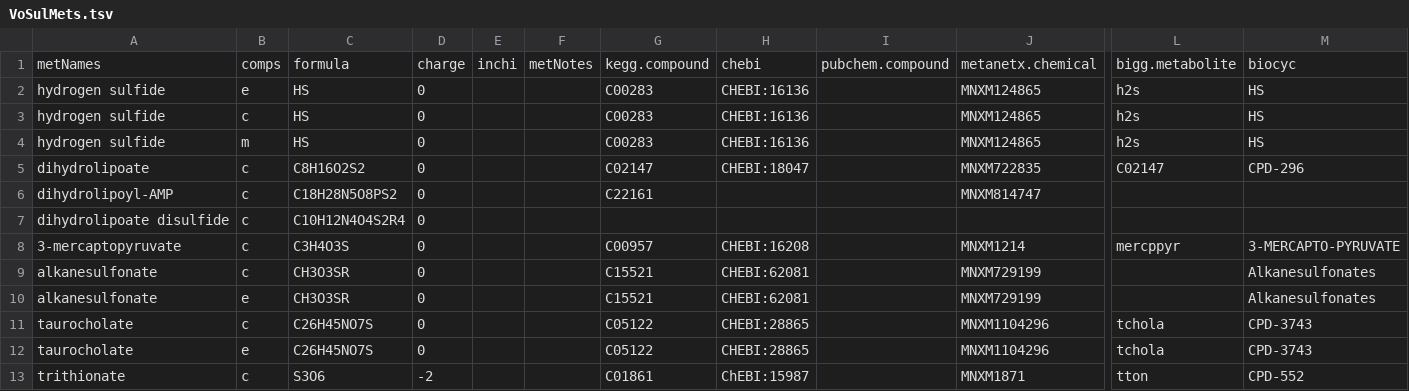
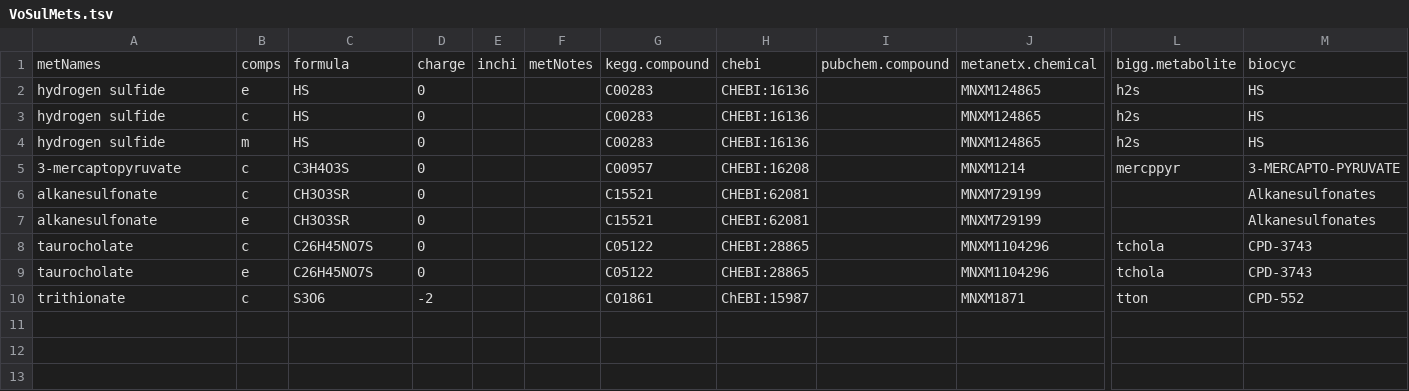
Before and after one commit to jeongsup-moon/yeast-GEM, a TSV file: data/modelCuration/volatileSulfurCompounds/VoSulMets.tsv, drawn as a sheet; only a part is shown, gaps mark what is left out; rows hold the shown columns only; the diff names each change by its address in the sheet, - before the commit and + after, or states it on an @@ line.

Commit message:
fix: curate 3-mercaptopyruvate sulfurtransferase

```diff
--- a/data/modelCuration/volatileSulfurCompounds/VoSulMets.tsv
+++ b/data/modelCuration/volatileSulfurCompounds/VoSulMets.tsv
-row 5: dihydrolipoate | c | C8H16O2S2 | 0 |  |  | C02147 | CHEBI:18047 |  | MNXM722835 | C02147 | CPD-296
-row 6: dihydrolipoyl-AMP | c | C18H28N5O8PS2 | 0 |  |  | C22161 |  |  | MNXM814747
-row 7: dihydrolipoate disulfide | c | C10H12N4O4S2R4 | 0
```
Also changed, not shown: data/modelCuration/volatileSulfurCompounds/VoSulRxns.tsv, data/modelCuration/volatileSulfurCompounds/VoSulRxnsCoeffs.tsv, 4 other files.
